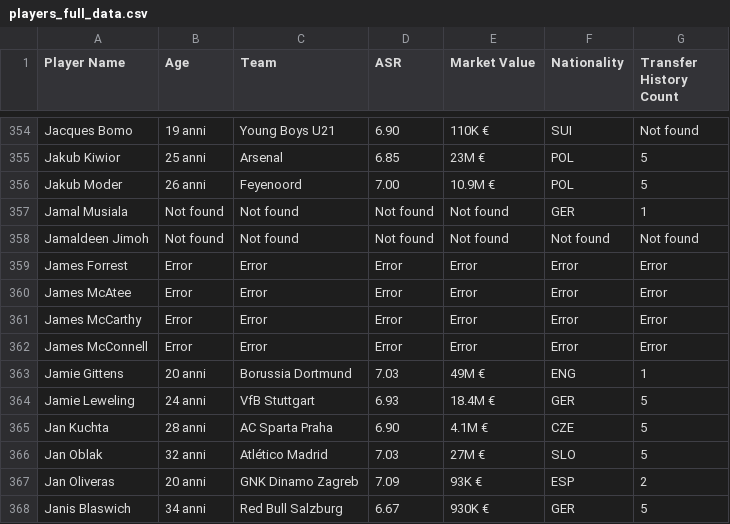
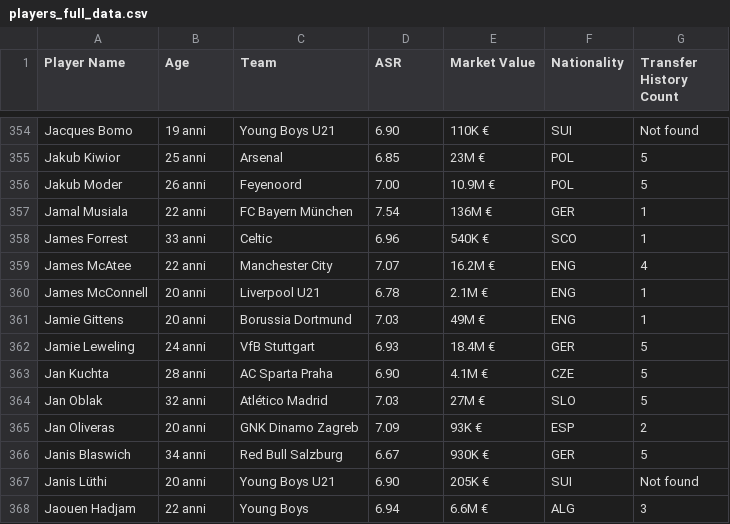
Before and after one commit to Klay06/Eco-Scouting-Predicting-Sustainable-Football-Player-Market-Value, a CSV file: players_full_data.csv, drawn as a sheet; only a part is shown, gaps mark what is left out; the shorter side is filled out with more unchanged rows.

Commit message:
Update players_full_data.csv

```diff
--- a/players_full_data.csv
+++ b/players_full_data.csv
@@ -357,8 +357,6 @@ Jakub Kiwior,25 anni,Arsenal,6.85,23M €,POL,5
 Jakub Moder,26 anni,Feyenoord,7.00,10.9M €,POL,5
-Jamal Musiala,Not found,Not found,Not found,Not found,GER,1
-Jamaldeen Jimoh,Not found,Not found,Not found,Not found,Not found,Not found
-James Forrest,Error,Error,Error,Error,Error,Error
-James McAtee,Error,Error,Error,Error,Error,Error
-James McCarthy,Error,Error,Error,Error,Error,Error
-James McConnell,Error,Error,Error,Error,Error,Error
+Jamal Musiala,22 anni,FC Bayern München,7.54,136M €,GER,1
+James Forrest,33 anni,Celtic,6.96,540K €,SCO,1
+James McAtee,22 anni,Manchester City,7.07,16.2M €,ENG,4
+James McConnell,20 anni,Liverpool U21,6.78,2.1M €,ENG,1
 Jamie Gittens,20 anni,Borussia Dortmund,7.03,49M €,ENG,1
```
